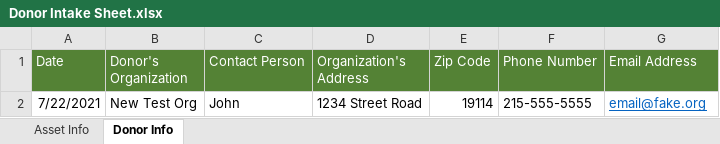
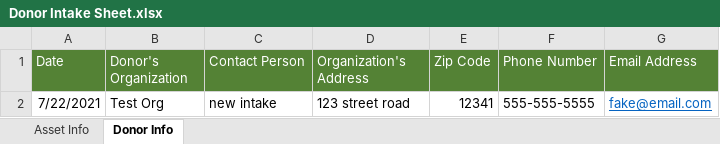
Before and after one commit to Daoi/DECIS, an Excel workbook: DECIS/Importing/Files/Donor Intake Sheet.xlsx, sheet Donor Info, drawn as a sheet; values as stored, in another font and other column widths than the file's, no borders; the diff names each change by its address in the sheet, - before the commit and + after, or states it on an @@ line.

```diff
--- a/DECIS/Importing/Files/Donor Intake Sheet.xlsx (sheet Donor Info)
+++ b/DECIS/Importing/Files/Donor Intake Sheet.xlsx (sheet Donor Info)
-B2 (Donor's Organization): New Test Org
+B2 (Donor's Organization): Test Org
-C2 (Contact Person): John
+C2 (Contact Person): new intake
-D2 (Organization's Address): 1234 Street Road
+D2 (Organization's Address): 123 street road
-E2 (Zip Code): 19114
+E2 (Zip Code): 12341
-F2 (Phone Number): 215-555-5555
+F2 (Phone Number): 555-555-5555
-G2 (Email Address): email@fake.org
+G2 (Email Address): fake@email.com
```
Also changed, not shown: sheet Asset Info, 11 other files.
